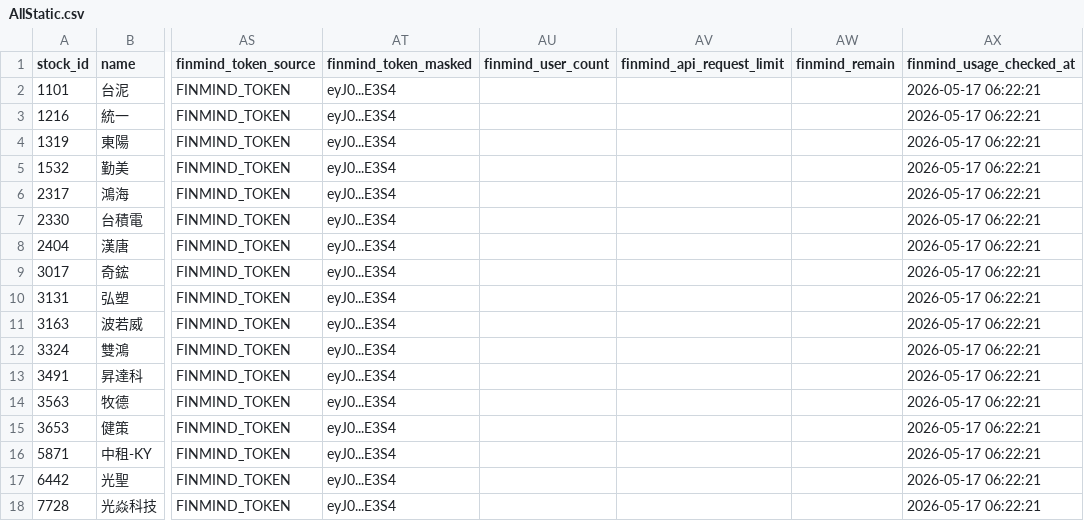
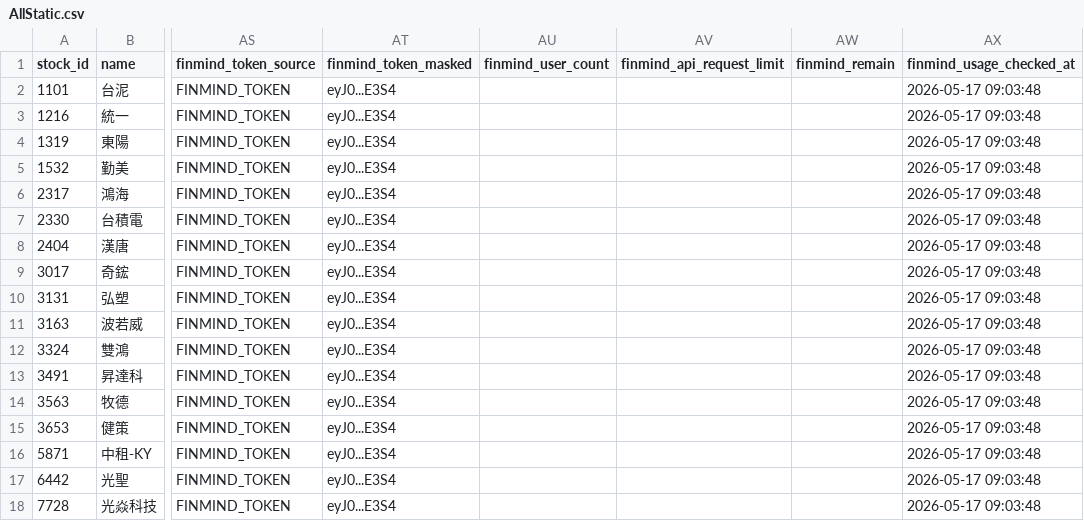
Before and after one commit to ONicole0101/Holding, a CSV file: AllStatic.csv, drawn as a sheet; only a part is shown, gaps mark what is left out; the diff names each change by its address in the sheet, - before the commit and + after, or states it on an @@ line.

```diff
--- a/AllStatic.csv
+++ b/AllStatic.csv
-AX2:AX18 (finmind_usage_checked_at): 2026-05-17 06:22:21
+AX2:AX18 (finmind_usage_checked_at): 2026-05-17 09:03:48
```
